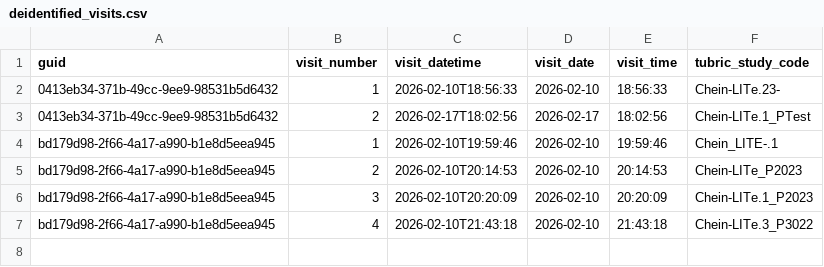
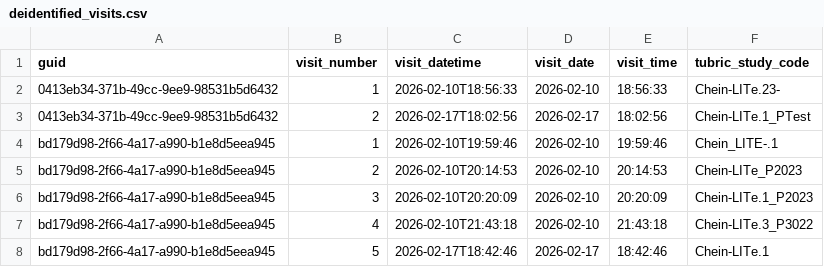
Before and after one commit to dzweben/tubric-kiosk-checkin, a CSV file: db_exports/deidentified_visits.csv, drawn as a sheet.

Commit message:
TUBRIC de-identified export 2026-02-17 18:42:46

```diff
--- a/db_exports/deidentified_visits.csv
+++ b/db_exports/deidentified_visits.csv
@@ -7 +7,2 @@ bd179d98-2f66-4a17-a990-b1e8d5eea945,3,2026-02-10T20:20:09,2026-02-10,20:20:09,C
 bd179d98-2f66-4a17-a990-b1e8d5eea945,4,2026-02-10T21:43:18,2026-02-10,21:43:18,Chein-LITe.3_P3022
+bd179d98-2f66-4a17-a990-b1e8d5eea945,5,2026-02-17T18:42:46,2026-02-17,18:42:46,Chein-LITe.1
```
